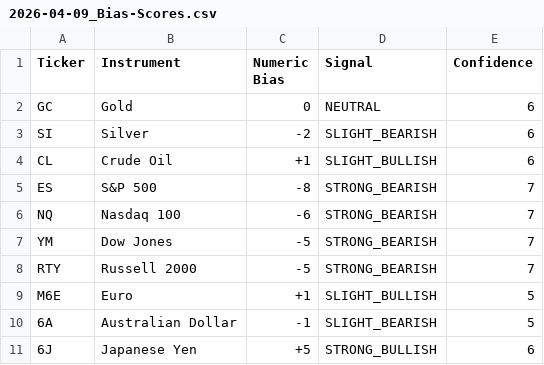
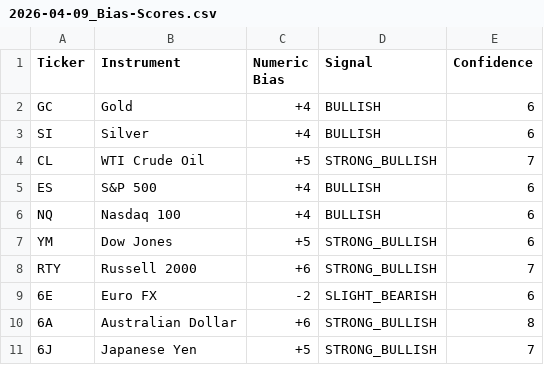
Before and after one commit to joenathanthompson-arch/matrix-futures-reports, a CSV file: reports/2026-04-09_Bias-Scores.csv, drawn as a sheet.

Commit message:
Add 2026-04-09 2149 UTC daily bias report

```diff
--- a/reports/2026-04-09_Bias-Scores.csv
+++ b/reports/2026-04-09_Bias-Scores.csv
@@ -1,11 +1,11 @@
 Ticker,Instrument,Numeric Bias,Signal,Confidence
-GC,Gold,0,NEUTRAL,6
-SI,Silver,-2,SLIGHT_BEARISH,6
-CL,Crude Oil,+1,SLIGHT_BULLISH,6
-ES,S&P 500,-8,STRONG_BEARISH,7
-NQ,Nasdaq 100,-6,STRONG_BEARISH,7
-YM,Dow Jones,-5,STRONG_BEARISH,7
-RTY,Russell 2000,-5,STRONG_BEARISH,7
-M6E,Euro,+1,SLIGHT_BULLISH,5
-6A,Australian Dollar,-1,SLIGHT_BEARISH,5
-6J,Japanese Yen,+5,STRONG_BULLISH,6
+GC,Gold,+4,BULLISH,6
+SI,Silver,+4,BULLISH,6
+CL,WTI Crude Oil,+5,STRONG_BULLISH,7
+ES,S&P 500,+4,BULLISH,6
+NQ,Nasdaq 100,+4,BULLISH,6
+YM,Dow Jones,+5,STRONG_BULLISH,6
+RTY,Russell 2000,+6,STRONG_BULLISH,7
+6E,Euro FX,-2,SLIGHT_BEARISH,6
+6A,Australian Dollar,+6,STRONG_BULLISH,8
+6J,Japanese Yen,+5,STRONG_BULLISH,7
```
Also changed, not shown: 3 other files.
